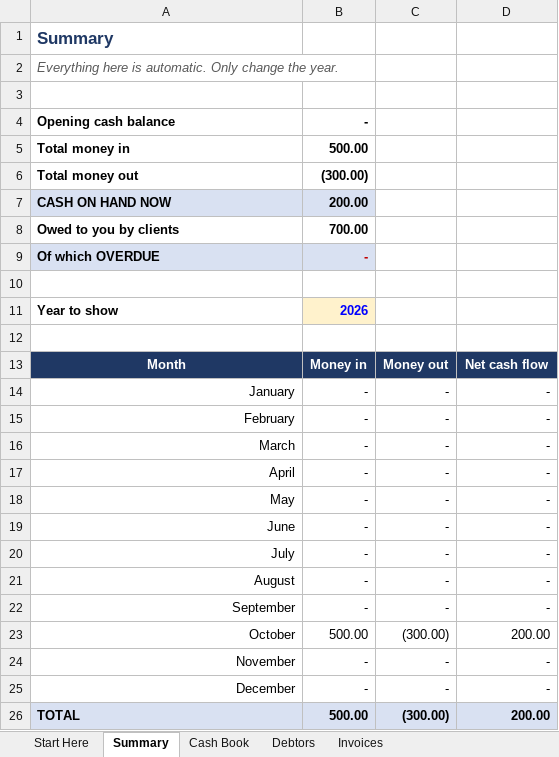
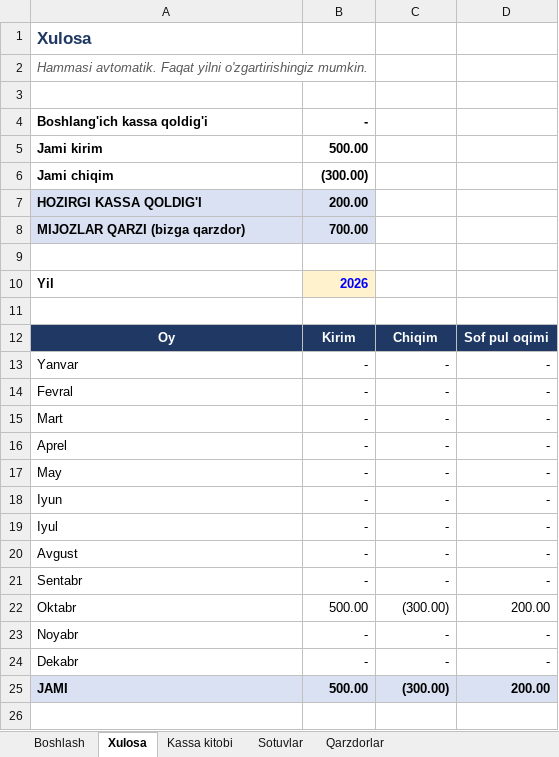
Before and after one commit to Hbakirov/finspect, an Excel workbook: Cash_and_Debtors_Tracker.xlsx, sheet Xulosa, drawn as a sheet; values as stored, in another font and other column widths than the file's, no borders; conditional formats not drawn; removed rows and columns are numbered as before the commit, all else as after; the diff names each change by its address in the sheet, - before the commit and + after, or states it on an @@ line.

```diff
--- a/Cash_and_Debtors_Tracker.xlsx (sheet Xulosa)
+++ b/Cash_and_Debtors_Tracker.xlsx (sheet Xulosa)
-sheet tab: Start Here
+sheet tab: Boshlash
-sheet tab: Summary
+sheet tab: Xulosa
-sheet tab: Cash Book
+sheet tab: Kassa kitobi
-sheet tab: Debtors
+sheet tab: Sotuvlar
-sheet tab: Invoices
+sheet tab: Qarzdorlar
-A1: Summary
+A1: Xulosa
-A2: Everything here is automatic. Only change the year.
+A2: Hammasi avtomatik. Faqat yilni o'zgartirishingiz mumkin.
-A4: Opening cash balance
+A4: Boshlang'ich kassa qoldig'i
-A5: Total money in
+A5: Jami kirim
-A6: Total money out
+A6: Jami chiqim
-A7: CASH ON HAND NOW
+A7: HOZIRGI KASSA QOLDIG'I
-A8: Owed to you by clients
+A8: MIJOZLAR QARZI (bizga qarzdor)
-A8:B8 fill: none
+A8:B8 fill: #D9E1F2
-row 9: Of which OVERDUE | -
-A10: Year to show
+A10: Yil
-row 13: Month | Money in | Money out | Net cash flow
+row 12: Oy | Kirim | Chiqim | Sof pul oqimi
-A13: January
+A13: Yanvar
-A14: February
+A14: Fevral
-A15: March
+A15: Mart
-A16: April
+A16: Aprel
-A17 alignment: right
+A17 alignment: left
-A18: June
+A18: Iyun
-A19: July
+A19: Iyul
-A20: August
+A20: Avgust
-A21: September
+A21: Sentabr
-A22: October
+A22: Oktabr
-A23: November
+A23: Noyabr
-A24: December
+A24: Dekabr
-A25: TOTAL
+A25: JAMI
```
Also changed, not shown: sheet Qarzdorlar, sheet Kassa kitobi, sheet Boshlash, sheet Sotuvlar, formulas that keep their value.
